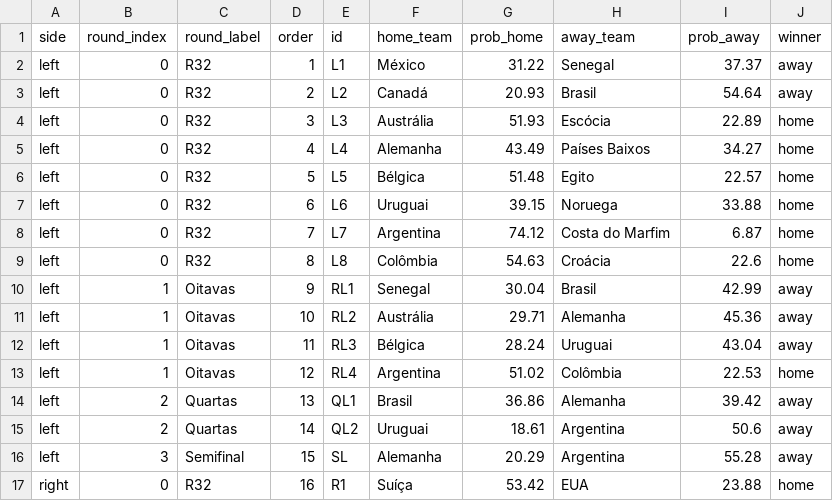
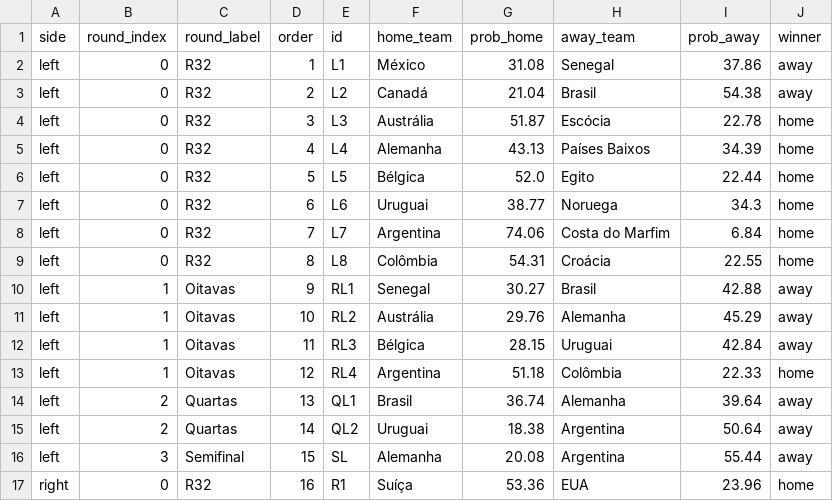
Before and after one commit to jptakeo/WorldCup2026, a CSV file: data/chaveamento_probs.csv, drawn as a sheet; only a part is shown; the diff covers the shown part only.

```diff
--- a/data/chaveamento_probs.csv
+++ b/data/chaveamento_probs.csv
@@ -1,17 +1,17 @@
 side,round_index,round_label,order,id,home_team,prob_home,away_team,prob_away,winner
-left,0,R32,1,L1,México,31.22,Senegal,37.37,away
-left,0,R32,2,L2,Canadá,20.93,Brasil,54.64,away
-left,0,R32,3,L3,Austrália,51.93,Escócia,22.89,home
-left,0,R32,4,L4,Alemanha,43.49,Países Baixos,34.27,home
-left,0,R32,5,L5,Bélgica,51.48,Egito,22.57,home
-left,0,R32,6,L6,Uruguai,39.15,Noruega,33.88,home
-left,0,R32,7,L7,Argentina,74.12,Costa do Marfim,6.87,home
-left,0,R32,8,L8,Colômbia,54.63,Croácia,22.6,home
-left,1,Oitavas,9,RL1,Senegal,30.04,Brasil,42.99,away
-left,1,Oitavas,10,RL2,Austrália,29.71,Alemanha,45.36,away
-left,1,Oitavas,11,RL3,Bélgica,28.24,Uruguai,43.04,away
-left,1,Oitavas,12,RL4,Argentina,51.02,Colômbia,22.53,home
-left,2,Quartas,13,QL1,Brasil,36.86,Alemanha,39.42,away
-left,2,Quartas,14,QL2,Uruguai,18.61,Argentina,50.6,away
-left,3,Semifinal,15,SL,Alemanha,20.29,Argentina,55.28,away
-right,0,R32,16,R1,Suíça,53.42,EUA,23.88,home
+left,0,R32,1,L1,México,31.08,Senegal,37.86,away
+left,0,R32,2,L2,Canadá,21.04,Brasil,54.38,away
+left,0,R32,3,L3,Austrália,51.87,Escócia,22.78,home
+left,0,R32,4,L4,Alemanha,43.13,Países Baixos,34.39,home
+left,0,R32,5,L5,Bélgica,52.0,Egito,22.44,home
+left,0,R32,6,L6,Uruguai,38.77,Noruega,34.3,home
+left,0,R32,7,L7,Argentina,74.06,Costa do Marfim,6.84,home
+left,0,R32,8,L8,Colômbia,54.31,Croácia,22.55,home
+left,1,Oitavas,9,RL1,Senegal,30.27,Brasil,42.88,away
+left,1,Oitavas,10,RL2,Austrália,29.76,Alemanha,45.29,away
+left,1,Oitavas,11,RL3,Bélgica,28.15,Uruguai,42.84,away
+left,1,Oitavas,12,RL4,Argentina,51.18,Colômbia,22.33,home
+left,2,Quartas,13,QL1,Brasil,36.74,Alemanha,39.64,away
+left,2,Quartas,14,QL2,Uruguai,18.38,Argentina,50.64,away
+left,3,Semifinal,15,SL,Alemanha,20.08,Argentina,55.44,away
+right,0,R32,16,R1,Suíça,53.36,EUA,23.96,home
```
Also changed, not shown: 31 edited cells elsewhere in this file, data/probs_fase_de_grupos.csv, data/summary.csv, 16 other files.
